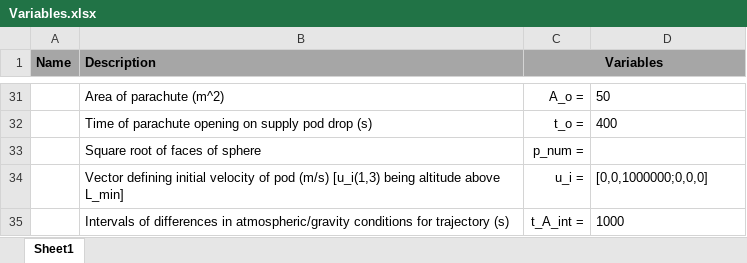
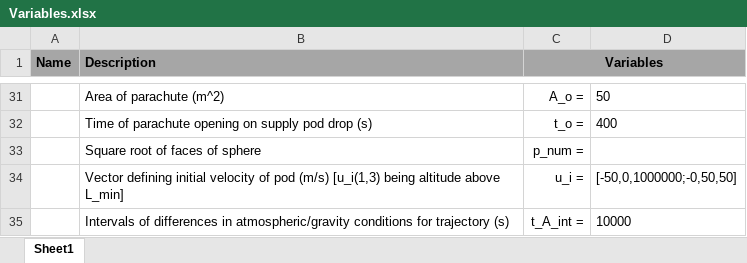
Before and after one commit to joshuaange/IRIS, an Excel workbook: Variables.xlsx, sheet Sheet1, drawn as a sheet; only a part is shown, gaps mark what is left out; values as stored, in another font and other column widths than the file's, no borders; the diff names each change by its address in the sheet, - before the commit and + after, or states it on an @@ line.

```diff
--- a/Variables.xlsx (sheet Sheet1)
+++ b/Variables.xlsx (sheet Sheet1)
-D34: [0,0,1000000;0,0,0]
+D34: [-50,0,1000000;-0,50,50]
-D35: 1000
+D35: 10000
```
Also changed, not shown: 1 other file.
